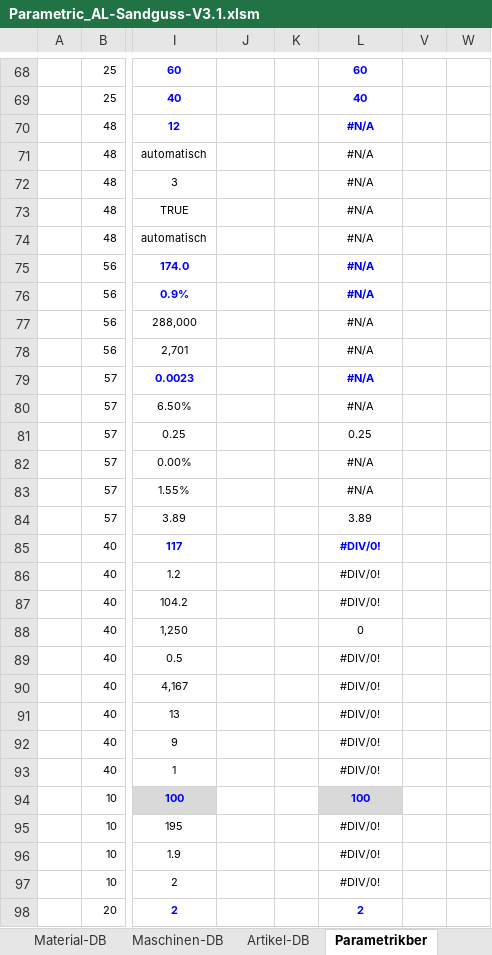
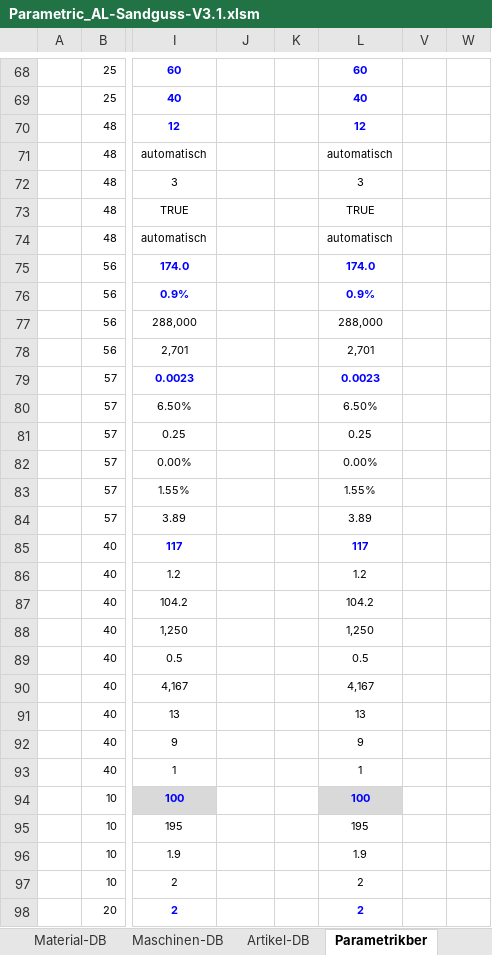
Before and after one commit to sd-ra/GussKalk, an Excel workbook: Excel/Parametric_AL-Sandguss-V3.1.xlsm, sheet Parametrikber, drawn as a sheet; only a part is shown, gaps mark what is left out; values as stored, in another font and other column widths than the file's, no borders; 2 other sheets too large or unreadable and not compared; the diff covers the shown part only; the diff names each change by its address in the sheet, - before the commit and + after, or states it on an @@ line.

Commit message:
3. Spalte korrigiert (von ds)

```diff
--- a/Excel/Parametric_AL-Sandguss-V3.1.xlsm (sheet Parametrikber)
+++ b/Excel/Parametric_AL-Sandguss-V3.1.xlsm (sheet Parametrikber)
-L70: #N/A
+L70: 12
-L71: #N/A
+L71: automatisch
-L72: #N/A
+L72: 3
-L73: #N/A
+L73: TRUE
-L74: #N/A
+L74: automatisch
-L75: #N/A
+L75: 174.0
-L76: #N/A
+L76: 0.9%
-L77: #N/A
+L77: 288,000
-L78: #N/A
+L78: 2,701
-L79: #N/A
+L79: 0.0023
-L80: #N/A
+L80: 6.50%
-L82: #N/A
+L82: 0.00%
-L83: #N/A
+L83: 1.55%
-L85: #DIV/0!
+L85: 117
-L86: #DIV/0!
+L86: 1.2
-L87: #DIV/0!
+L87: 104.2
-L88: 0
+L88: 1,250
-L89: #DIV/0!
+L89: 0.5
-L90: #DIV/0!
+L90: 4,167
-L91: #DIV/0!
+L91: 13
-L92: #DIV/0!
+L92: 9
-L93: #DIV/0!
+L93: 1
-L95: #DIV/0!
+L95: 195
-L96: #DIV/0!
+L96: 1.9
-L97: #DIV/0!
+L97: 2
```
Also changed, not shown: 199 edited cells elsewhere in this sheet, sheet Refkalkulation, sheet Charts, charts or pictures.
